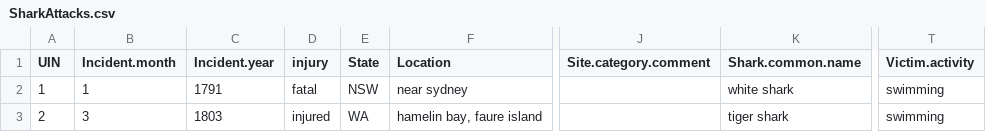
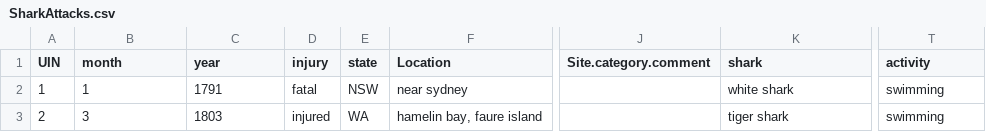
Before and after one commit to TheSingularity-42/3179, a CSV file: VegaLite/Assignment2Data/SharkAttacks.csv, drawn as a sheet; only a part is shown, gaps mark what is left out; the diff names each change by its address in the sheet, - before the commit and + after, or states it on an @@ line.

```diff
--- a/VegaLite/Assignment2Data/SharkAttacks.csv
+++ b/VegaLite/Assignment2Data/SharkAttacks.csv
-B1: Incident.month
+B1: month
-C1: Incident.year
+C1: year
-E1: State
+E1: state
-K1: Shark.common.name
+K1: shark
-T1: Victim.activity
+T1: activity
```
Also changed, not shown: 1 other file.
